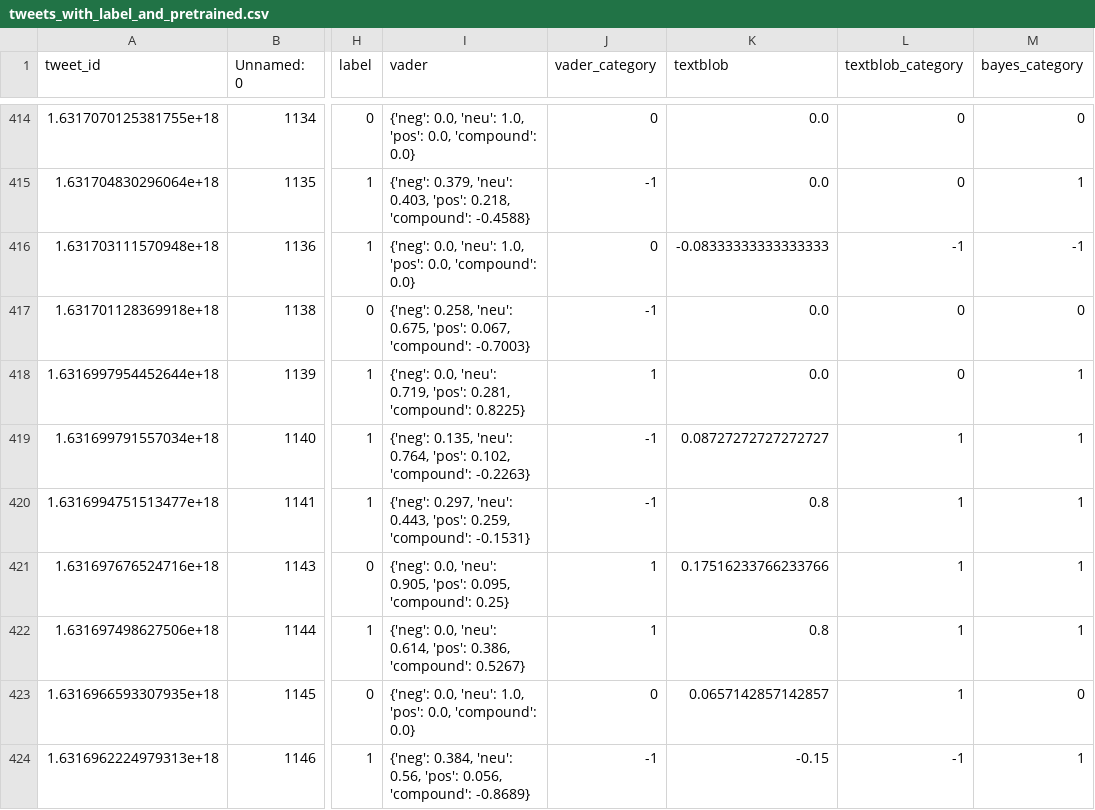
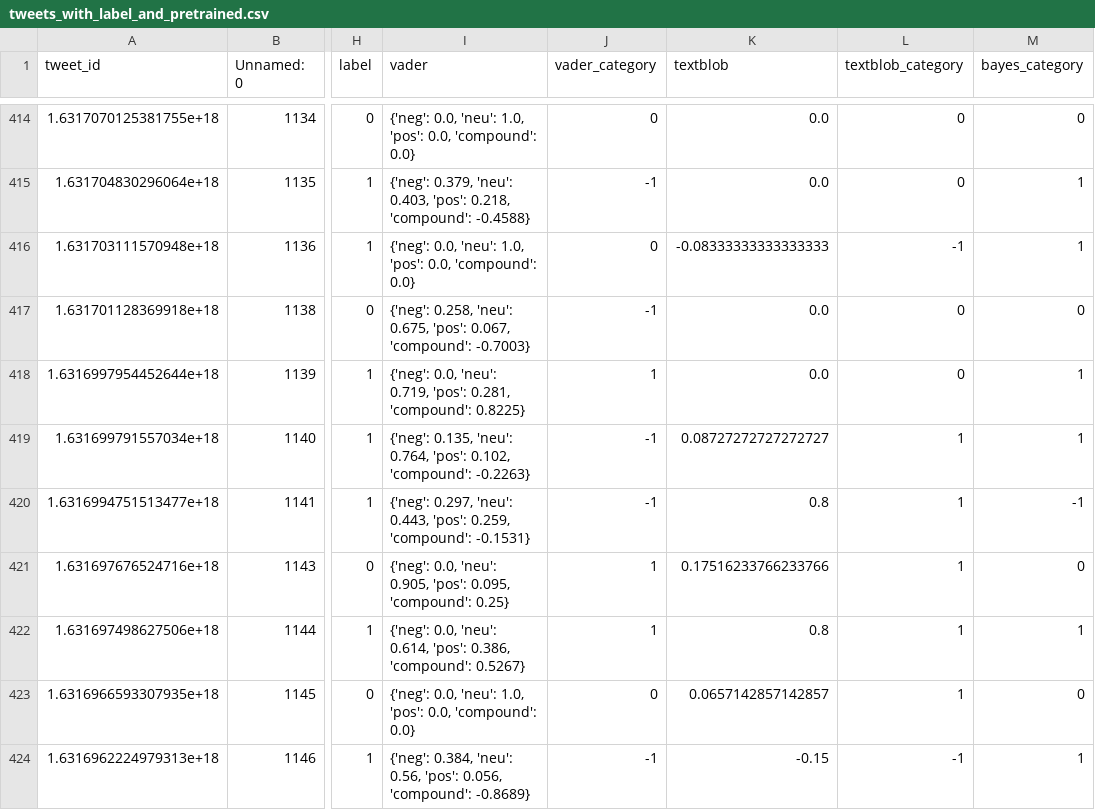
Before and after one commit to gogogo221/Rhino-Sentiment-Analysis-Project, a CSV file: tweets_with_label_and_pretrained.csv, drawn as a sheet; only a part is shown, gaps mark what is left out; the diff covers the shown part only; the diff names each change by its address in the sheet, - before the commit and + after, or states it on an @@ line.

```diff
--- a/tweets_with_label_and_pretrained.csv
+++ b/tweets_with_label_and_pretrained.csv
-M416 (bayes_category): -1
+M416 (bayes_category): 1
-M420 (bayes_category): 1
+M420 (bayes_category): -1
-M421 (bayes_category): 1
+M421 (bayes_category): 0
```
Also changed, not shown: 182 edited cells elsewhere in this file, 2 other files.
